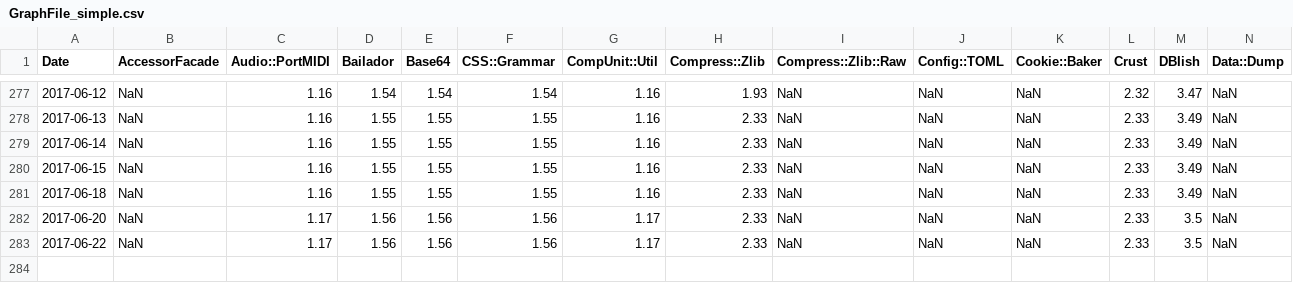
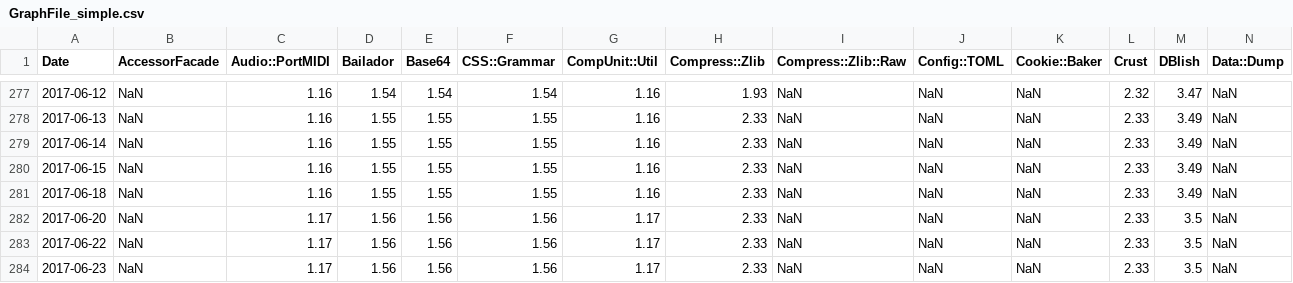
Before and after one commit to finanalyst/ModuleCitation, a CSV file: GraphFile_simple.csv, drawn as a sheet; only a part is shown, gaps mark what is left out; rows hold the shown columns only; the diff names each change by its address in the sheet, - before the commit and + after, or states it on an @@ line.

```diff
--- a/GraphFile_simple.csv
+++ b/GraphFile_simple.csv
+row 284: 2017-06-23 | NaN | 1.17 | 1.56 | 1.56 | 1.56 | 1.17 | 2.33 | NaN | NaN | NaN | 2.33 | 3.5 | NaN
```
Also changed, not shown: GraphFile_AllModules.csv, GraphFile_recursive.csv, 1 other file.
